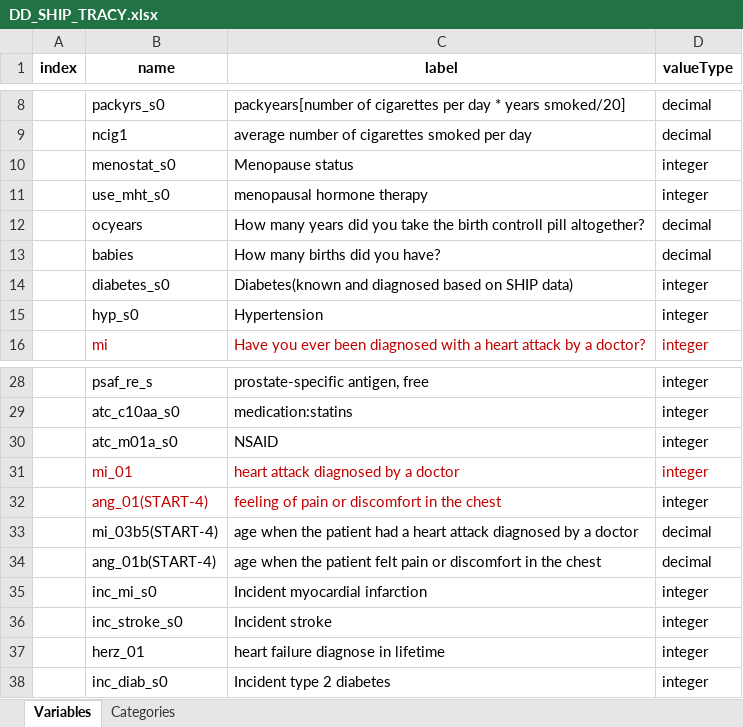
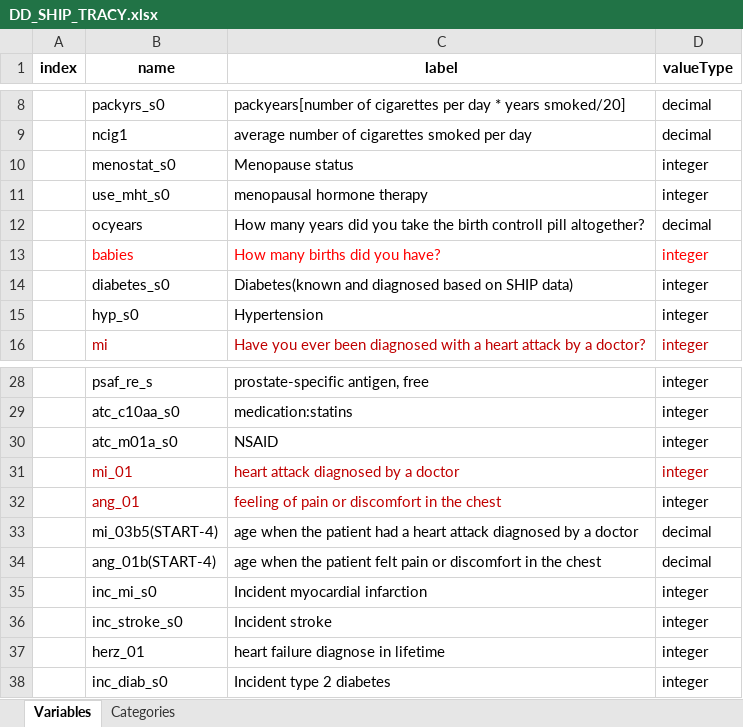
Before and after one commit to nfdi4health/use-cases-harmonisation, an Excel workbook: analyst/Tracy/rmonize/data_dictionary/DD_SHIP_TRACY.xlsx, sheet Variables, drawn as a sheet; only a part is shown, gaps mark what is left out; values as stored, in another font and other column widths than the file's, no borders; the diff names each change by its address in the sheet, - before the commit and + after, or states it on an @@ line.

```diff
--- a/analyst/Tracy/rmonize/data_dictionary/DD_SHIP_TRACY.xlsx (sheet Variables)
+++ b/analyst/Tracy/rmonize/data_dictionary/DD_SHIP_TRACY.xlsx (sheet Variables)
-B13:D13 text colour: black
+B13:D13 text colour: #FF0000
-D13 (valueType): decimal
+D13 (valueType): integer
-B32 (name): ang_01(START-4)
+B32 (name): ang_01
```
Also changed, not shown: sheet Categories, analyst/Tracy/rmonize/data_proc_elem/DPE_SHIP_TRACY.xlsx, 3 other files.
